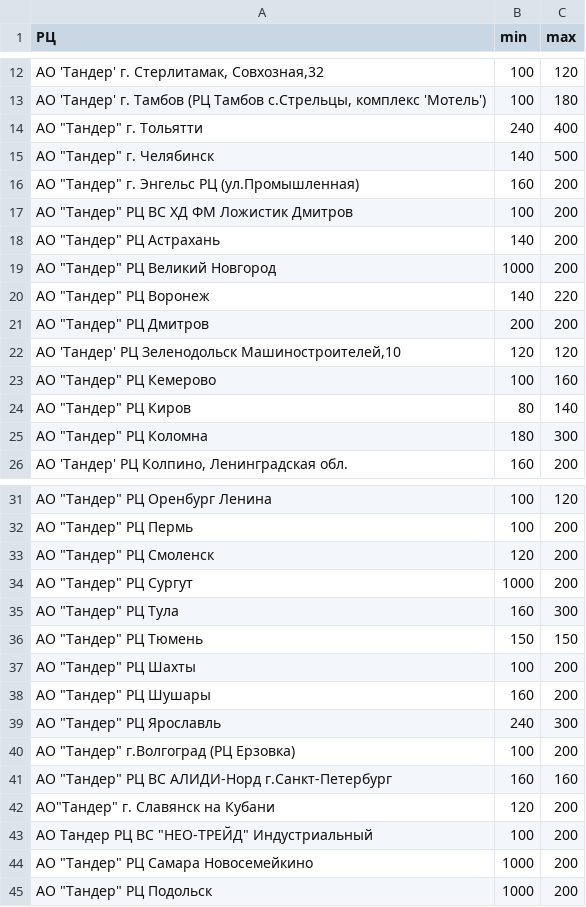
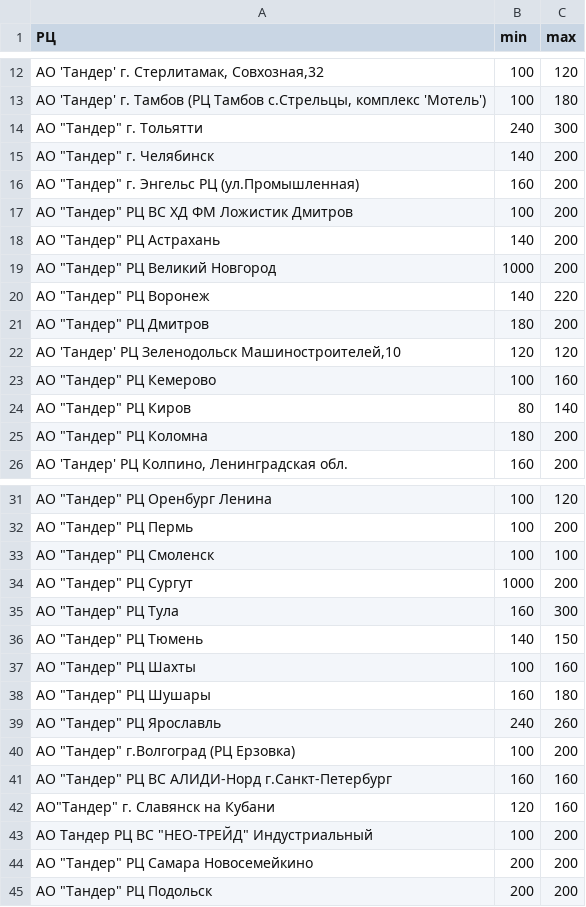
Before and after one commit to Sedromun/logist-bot, a CSV file: limits.csv, drawn as a sheet; only a part is shown, gaps mark what is left out; the diff covers the shown part only.

```diff
--- a/limits.csv
+++ b/limits.csv
@@ -13,4 +13,4 @@
 "АО 'Тандер' г. Тамбов (РЦ Тамбов с.Стрельцы, комплекс 'Мотель')",100,180
-АО "Тандер" г. Тольятти,240,400
-АО "Тандер" г. Челябинск,140,500
+АО "Тандер" г. Тольятти,240,300
+АО "Тандер" г. Челябинск,140,200
 АО "Тандер" г. Энгельс РЦ (ул.Промышленная),160,200
@@ -20,3 +20,3 @@
 АО "Тандер" РЦ Воронеж,140,220
-АО "Тандер" РЦ Дмитров,200,200
+АО "Тандер" РЦ Дмитров,180,200
 "АО 'Тандер' РЦ Зеленодольск Машиностроителей,10",120,120
@@ -24,3 +24,3 @@
 АО "Тандер" РЦ Киров,80,140
-АО "Тандер" РЦ Коломна,180,300
+АО "Тандер" РЦ Коломна,180,200
 "АО 'Тандер' РЦ Колпино, Ленинградская обл.",160,200
@@ -32,14 +32,14 @@
 АО "Тандер" РЦ Пермь,100,200
-АО "Тандер" РЦ Смоленск,120,200
+АО "Тандер" РЦ Смоленск,100,100
 АО "Тандер" РЦ Сургут,1000,200
 АО "Тандер" РЦ Тула,160,300
-АО "Тандер" РЦ Тюмень,150,150
-АО "Тандер" РЦ Шахты,100,200
-АО "Тандер" РЦ Шушары,160,200
-АО "Тандер" РЦ Ярославль,240,300
+АО "Тандер" РЦ Тюмень,140,150
+АО "Тандер" РЦ Шахты,100,160
+АО "Тандер" РЦ Шушары,160,180
+АО "Тандер" РЦ Ярославль,240,260
 АО "Тандер" г.Волгоград (РЦ Ерзовка),100,200
 АО "Тандер" РЦ ВС АЛИДИ-Норд г.Санкт-Петербург,160,160
-АО"Тандер" г. Славянск на Кубани,120,200
+АО"Тандер" г. Славянск на Кубани,120,160
 АО Тандер РЦ ВС "НЕО-ТРЕЙД" Индустриальный,100,200
-АО "Тандер"  РЦ Самара  Новосемейкино,1000,200
-АО "Тандер"  РЦ Подольск,1000,200
+АО "Тандер"  РЦ Самара  Новосемейкино,200,200
+АО "Тандер"  РЦ Подольск,200,200
```
Also changed, not shown: 1 edited cell elsewhere in this file, 35 other files.
